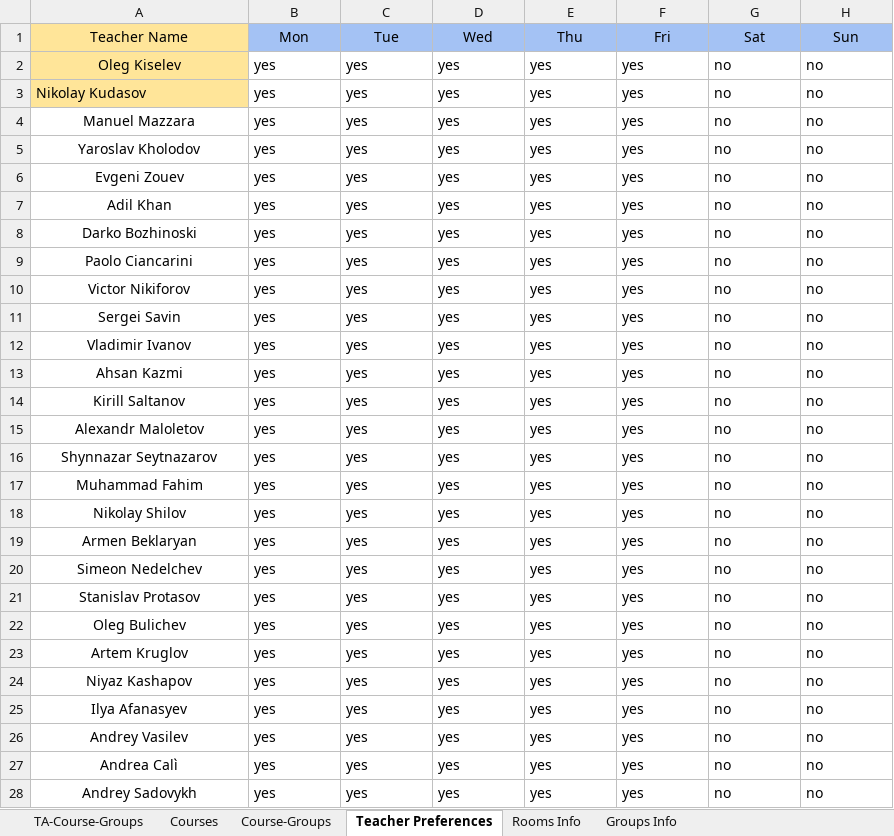
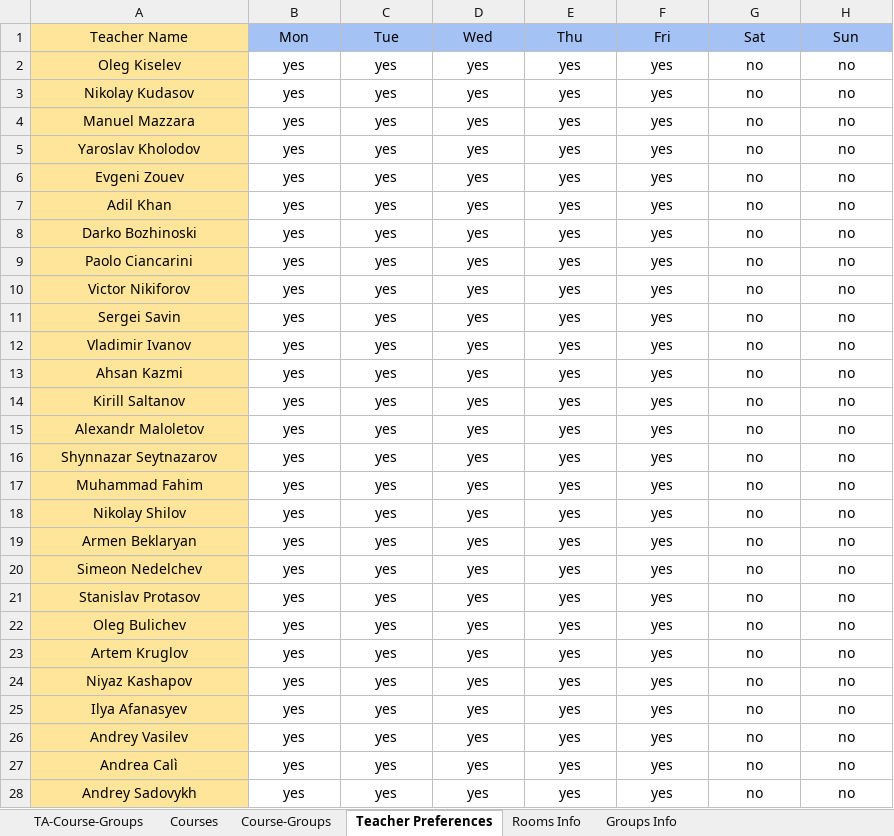
Before and after one commit to EgorLeb/iu_timetable_scheduler_, an Excel workbook: input_data/Time_Table_Input.xlsx, sheet Teacher Preferences, drawn as a sheet; only a part is shown; values as stored, in another font and other column widths than the file's, no borders; conditional formats not drawn; the diff covers the shown part only; the diff names each change by its address in the sheet, - before the commit and + after, or states it on an @@ line.

```diff
--- a/input_data/Time_Table_Input.xlsx (sheet Teacher Preferences)
+++ b/input_data/Time_Table_Input.xlsx (sheet Teacher Preferences)
-B2:H2 alignment: left
+B2:H2 alignment: center
-A3:H3 alignment: left
+A3:H3 alignment: center
-A4:A28 fill: none
+A4:A28 fill: #FFE599
-B4:H28 alignment: left
+B4:H28 alignment: center
```
Also changed, not shown: cell formats elsewhere in this sheet, sheet TA-Course-Groups, sheet Courses, sheet Course-Groups, 2 other files.
